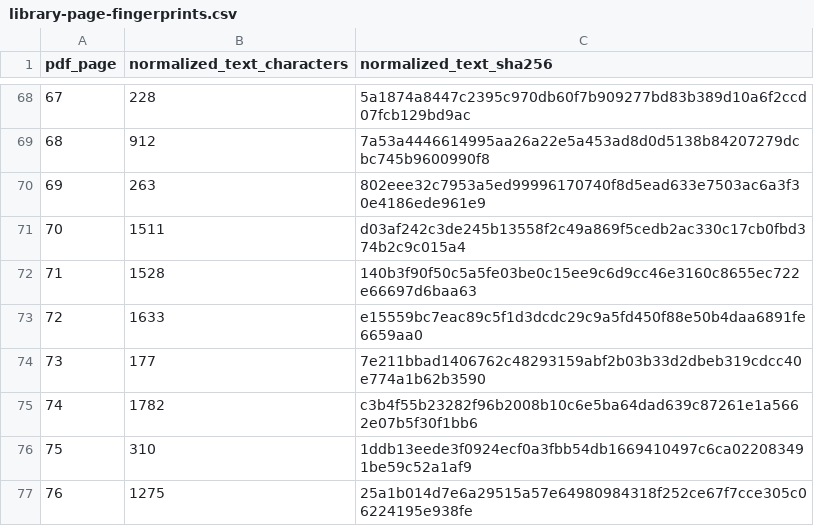
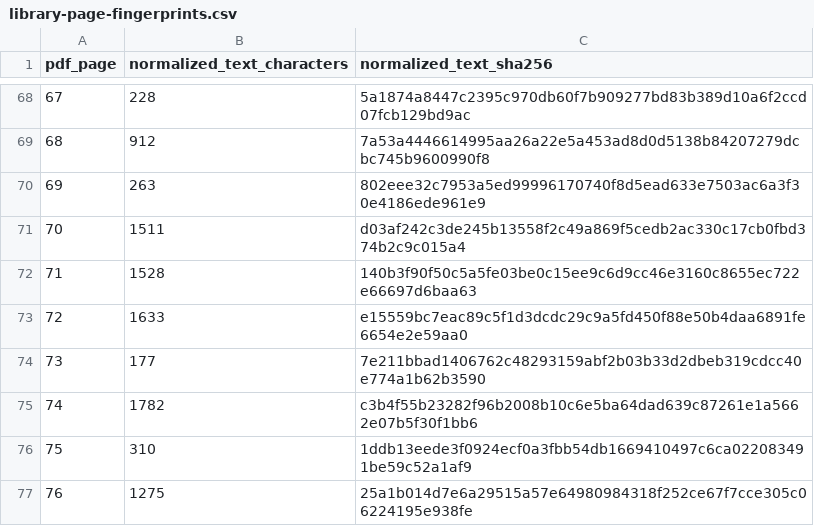
Before and after one commit to madnessgate44-debug/Amina, a CSV file: docs/audits/science-2026-2027/library-page-fingerprints.csv, drawn as a sheet; only a part is shown, gaps mark what is left out.

Commit message:
audit: restore complete Library page 72 fingerprint

```diff
--- a/docs/audits/science-2026-2027/library-page-fingerprints.csv
+++ b/docs/audits/science-2026-2027/library-page-fingerprints.csv
@@ -72,3 +72,3 @@ pdf_page,normalized_text_characters,normalized_text_sha256
 71,1528,140b3f90f50c5a5fe03be0c15ee9c6d9cc46e3160c8655ec722e66697d6baa63
-72,1633,e15559bc7eac89c5f1d3dcdc29c9a5fd450f88e50b4daa6891fe6659aa0
+72,1633,e15559bc7eac89c5f1d3dcdc29c9a5fd450f88e50b4daa6891fe6654e2e59aa0
 73,177,7e211bbad1406762c48293159abf2b03b33d2dbeb319cdcc40e774a1b62b3590
```
